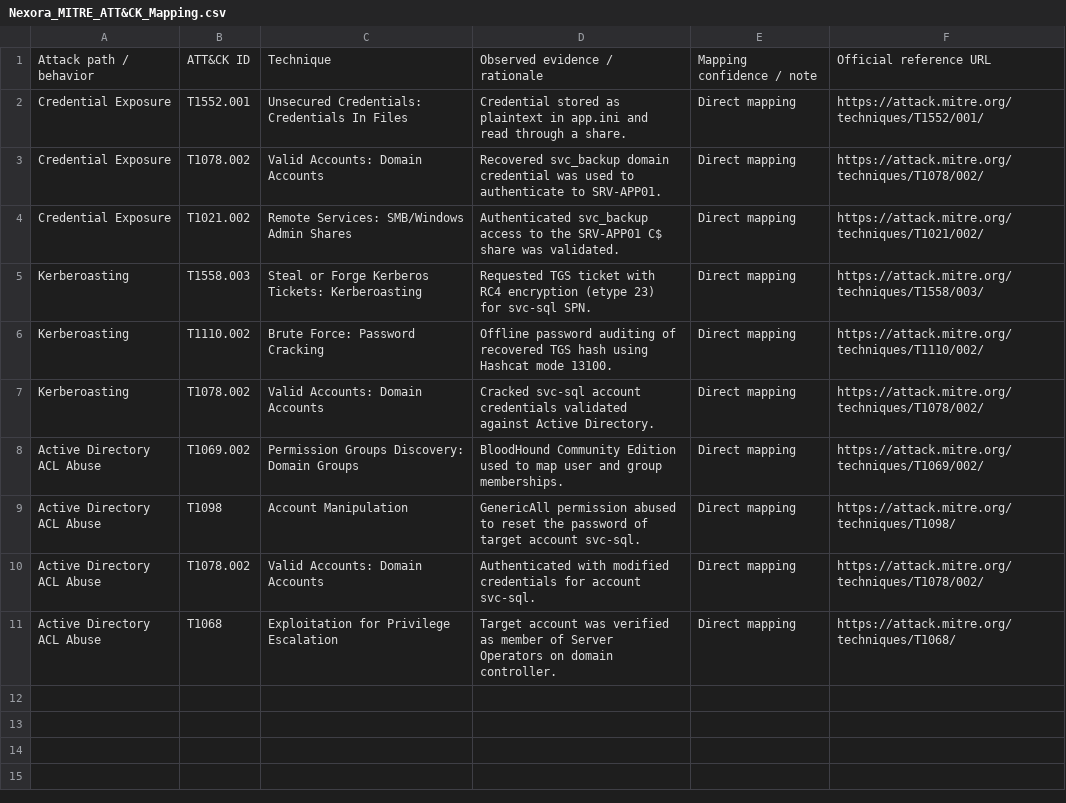
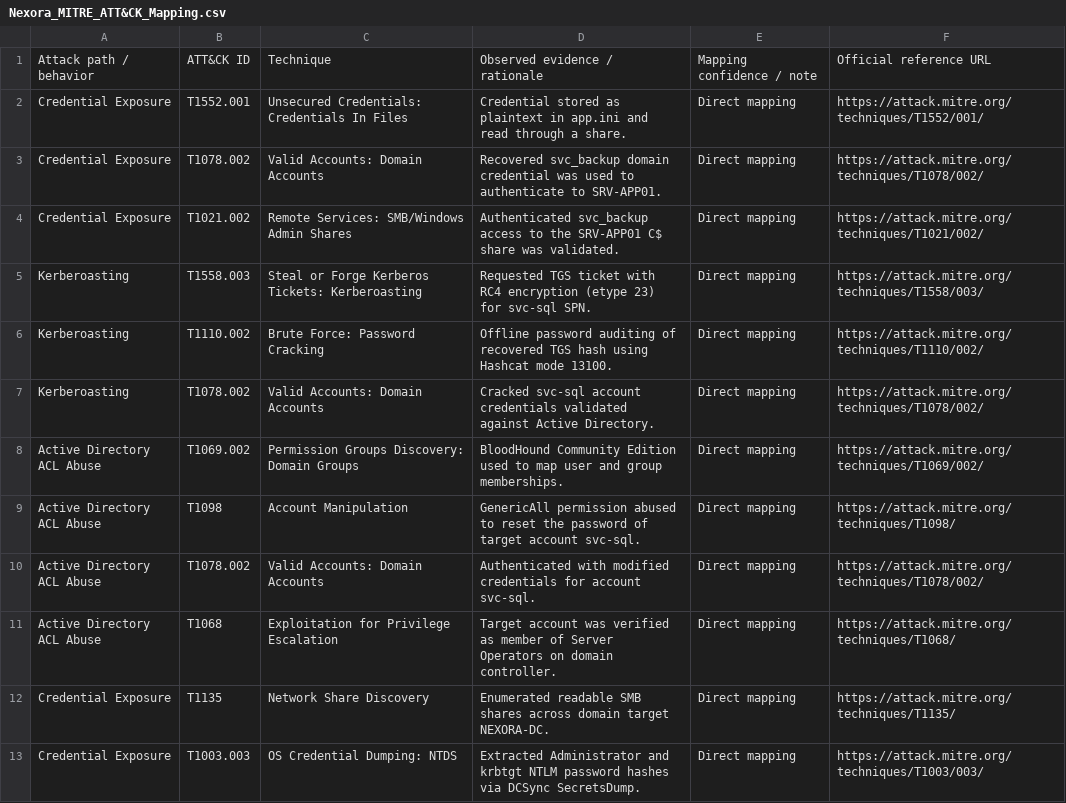
Before and after one commit to Muhammedsinanrp/nexora-ad-redlab, a CSV file: mitre/Nexora_MITRE_ATT&CK_Mapping.csv, drawn as a sheet.

Commit message:
feat(network): update IP registers to 192.168.23.x, expand MITRE ATT&CK mapping, and document DCSync domain compromise

```diff
--- a/mitre/Nexora_MITRE_ATT&CK_Mapping.csv
+++ b/mitre/Nexora_MITRE_ATT&CK_Mapping.csv
@@ -11 +11,3 @@ Active Directory ACL Abuse,T1078.002,Valid Accounts: Domain Accounts,Authenticat
 Active Directory ACL Abuse,T1068,Exploitation for Privilege Escalation,Target account was verified as member of Server Operators on domain controller.,Direct mapping,https://attack.mitre.org/techniques/T1068/
+Credential Exposure,T1135,Network Share Discovery,Enumerated readable SMB shares across domain target NEXORA-DC.,Direct mapping,https://attack.mitre.org/techniques/T1135/
+Credential Exposure,T1003.003,OS Credential Dumping: NTDS,Extracted Administrator and krbtgt NTLM password hashes via DCSync SecretsDump.,Direct mapping,https://attack.mitre.org/techniques/T1003/003/
```
Also changed, not shown: 10 other files.
